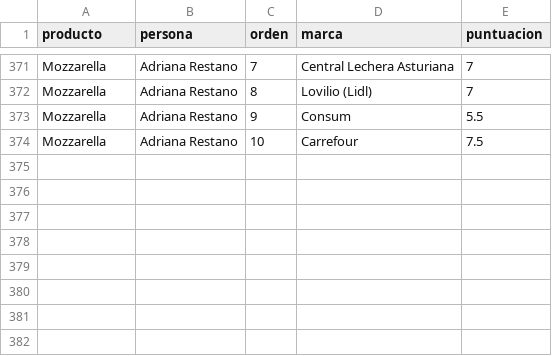
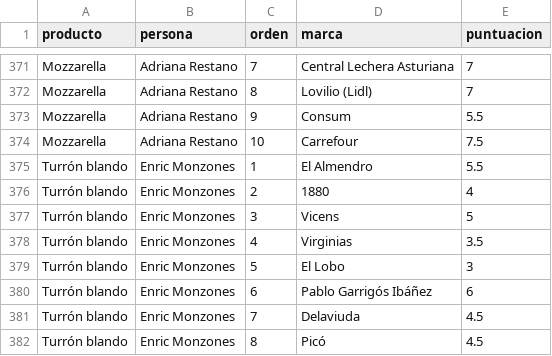
Before and after one commit to rOpenSpain/comidistar, a CSV file: inst/extdata/puntuaciones.csv, drawn as a sheet; only a part is shown, gaps mark what is left out.

Commit message:
Añadir cata de turrón blando

```diff
--- a/inst/extdata/puntuaciones.csv
+++ b/inst/extdata/puntuaciones.csv
@@ -374 +374,9 @@ Mozzarella,Adriana Restano,9,Consum,5.5
 Mozzarella,Adriana Restano,10,Carrefour,7.5
+Turrón blando,Enric Monzones,1,El Almendro,5.5
+Turrón blando,Enric Monzones,2,1880,4
+Turrón blando,Enric Monzones,3,Vicens,5
+Turrón blando,Enric Monzones,4,Virginias,3.5
+Turrón blando,Enric Monzones,5,El Lobo,3
+Turrón blando,Enric Monzones,6,Pablo Garrigós Ibáñez,6
+Turrón blando,Enric Monzones,7,Delaviuda,4.5
+Turrón blando,Enric Monzones,8,Picó,4.5
```
Also changed, not shown: inst/extdata/productos.csv, inst/extdata/videos.csv, 3 other files.
